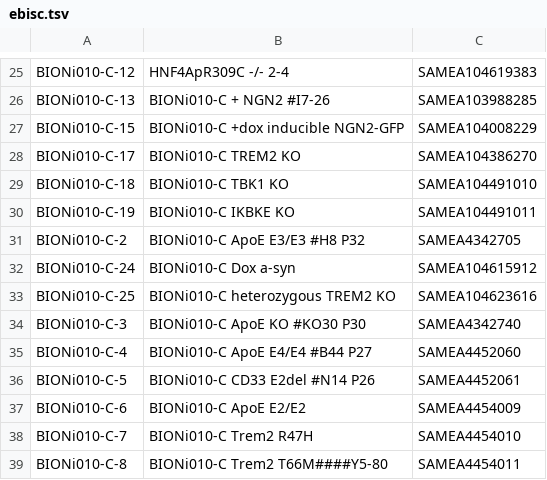
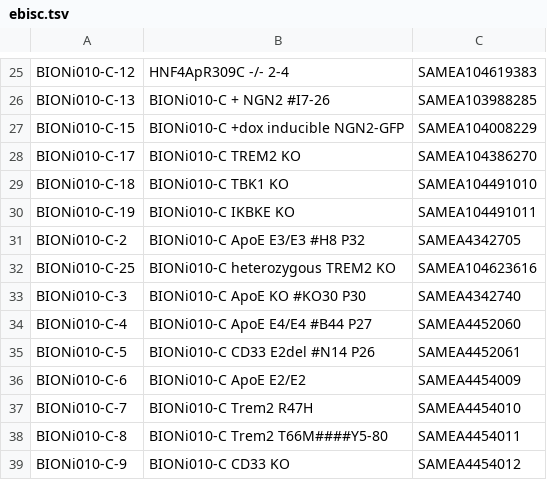
Before and after one commit to EMBL-EBI-GCA/literature_mining_ids, a TSV file: ebisc.tsv, drawn as a sheet; only a part is shown, gaps mark what is left out; the shorter side is filled out with more unchanged rows.

Commit message:
Automated literature mining backup @ Fri 10 Aug 06:30:06 BST 2018

```diff
--- a/ebisc.tsv
+++ b/ebisc.tsv
@@ -31,3 +31,2 @@ BIONi010-C-19	BIONi010-C IKBKE KO	SAMEA104491011
 BIONi010-C-2	BIONi010-C ApoE E3/E3 #H8 P32	SAMEA4342705
-BIONi010-C-24	BIONi010-C Dox a-syn	SAMEA104615912
 BIONi010-C-25	BIONi010-C heterozygous TREM2 KO	SAMEA104623616
```
